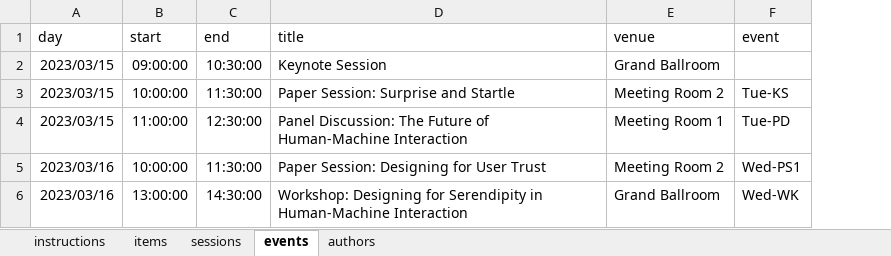
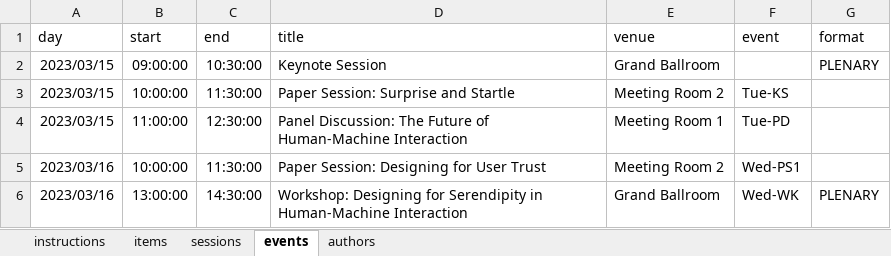
Before and after one commit to repagh/ConferenceProgram, an Excel workbook: example/exampledata.xlsx, sheet events, drawn as a sheet; values as stored, in another font and other column widths than the file's, no borders; the diff names each change by its address in the sheet, - before the commit and + after, or states it on an @@ line.

Commit message:
further finished, some problem with times in the example sheet

```diff
--- a/example/exampledata.xlsx (sheet events)
+++ b/example/exampledata.xlsx (sheet events)
+column G (format), rows 2-6: PLENARY |  |  |  | PLENARY
```
Also changed, not shown: sheet sessions, 7 other files.
